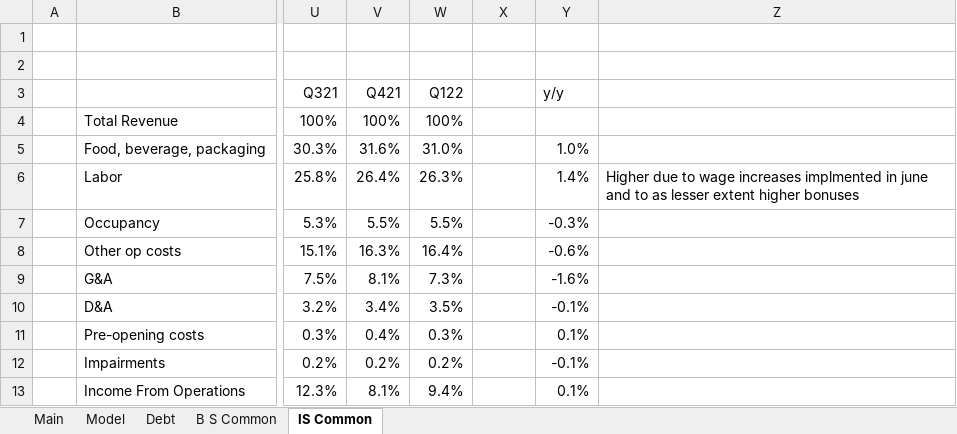
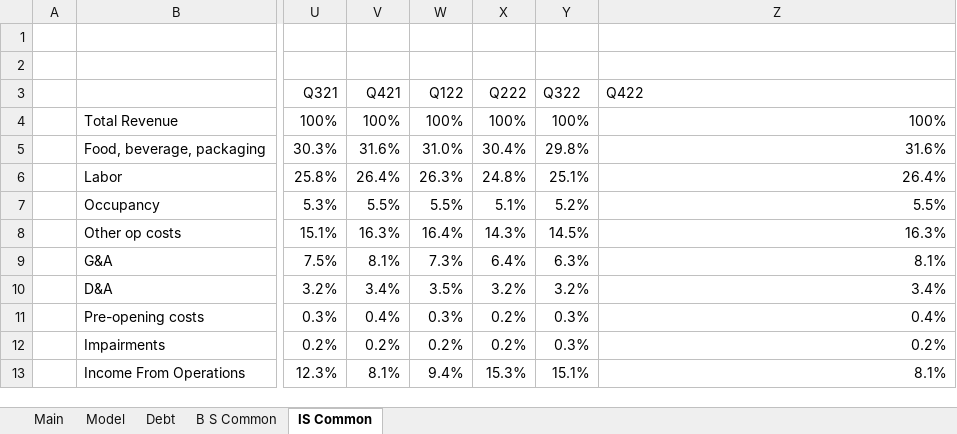
Before and after one commit to jameelbrannon/EquityResearch, an Excel workbook: CMG.xlsx, sheet IS Common, drawn as a sheet; only a part is shown, gaps mark what is left out; values as stored, in another font and other column widths than the file's, no borders; charts and pictures not drawn; the diff covers the shown part only; the diff names each change by its address in the sheet, - before the commit and + after, or states it on an @@ line.

```diff
--- a/CMG.xlsx (sheet IS Common)
+++ b/CMG.xlsx (sheet IS Common)
-X3: (empty)
+X3: Q222
-Y3: y/y
+Y3: Q322
-Z3: (empty)
+Z3: Q422
-X4 (Q222): (empty)
+X4 (Q222): 100%
-Y4 (Q322): (empty)
+Y4 (Q322): 100%
-Z4 (Q422): (empty)
+Z4 (Q422): 100%
-X5 (Q222): (empty)
+X5 (Q222): 30.4%
-Y5 (Q322): 1.0%
+Y5 (Q322): 29.8%
-Z5 (Q422): (empty)
+Z5 (Q422): 31.6%
-X6 (Q222): (empty)
+X6 (Q222): 24.8%
-Y6 (Q322): 1.4%
+Y6 (Q322): 25.1%
-Z6 (Q422): Higher due to wage increases implmented in june and to as lesser extent higher bonuses
+Z6 (Q422): 26.4%
-Z6 alignment: left
+Z6 alignment: right
-X7 (Q222): (empty)
+X7 (Q222): 5.1%
-Y7 (Q322): -0.3%
+Y7 (Q322): 5.2%
-Z7 (Q422): (empty)
+Z7 (Q422): 5.5%
-X8 (Q222): (empty)
+X8 (Q222): 14.3%
-Y8 (Q322): -0.6%
+Y8 (Q322): 14.5%
-Z8 (Q422): (empty)
+Z8 (Q422): 16.3%
-X9 (Q222): (empty)
+X9 (Q222): 6.4%
-Y9 (Q322): -1.6%
+Y9 (Q322): 6.3%
-Z9 (Q422): (empty)
+Z9 (Q422): 8.1%
-X10 (Q222): (empty)
+X10 (Q222): 3.2%
-Y10 (Q322): -0.1%
+Y10 (Q322): 3.2%
-Z10 (Q422): (empty)
+Z10 (Q422): 3.4%
-X11:X12 (Q222): (empty)
+X11:X12 (Q222): 0.2%
-Y11 (Q322): 0.1%
+Y11 (Q322): 0.3%
-Z11 (Q422): (empty)
+Z11 (Q422): 0.4%
-Y12 (Q322): -0.1%
+Y12 (Q322): 0.3%
-Z12 (Q422): (empty)
+Z12 (Q422): 0.2%
-X13 (Q222): (empty)
+X13 (Q222): 15.3%
-Y13 (Q322): 0.1%
+Y13 (Q322): 15.1%
-Z13 (Q422): (empty)
+Z13 (Q422): 8.1%
```
Also changed, not shown: 45 edited cells elsewhere in this sheet, sheet Model, sheet B S Common, sheet Main, formulas that keep their value, charts or pictures.
